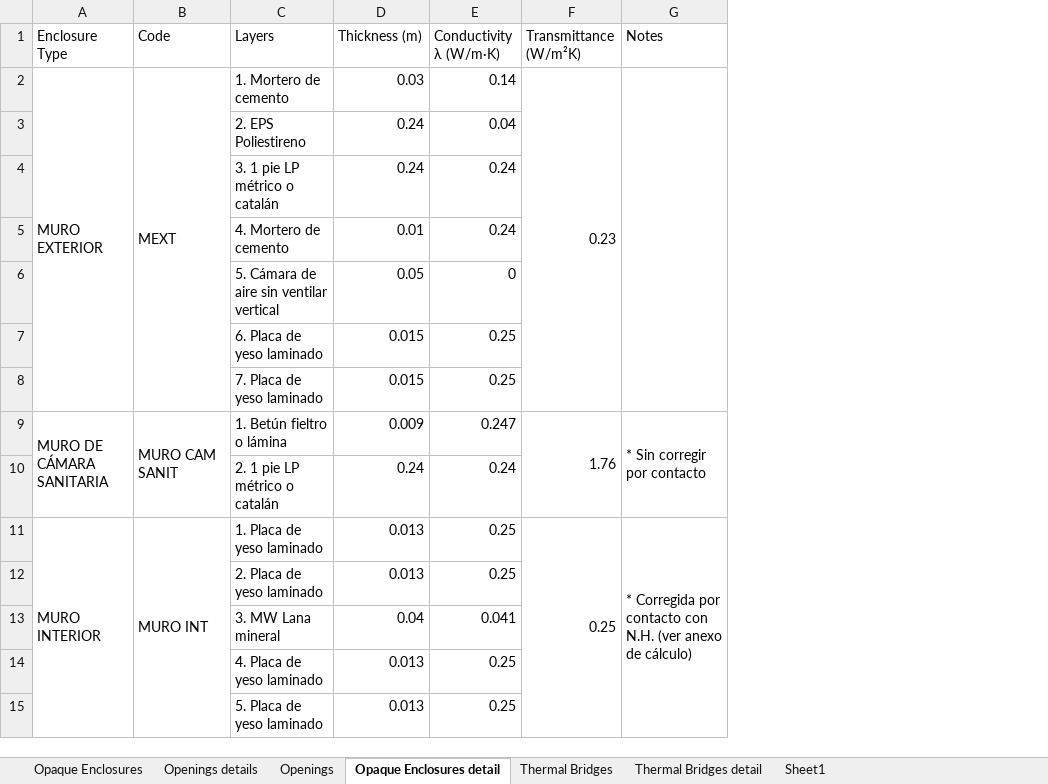
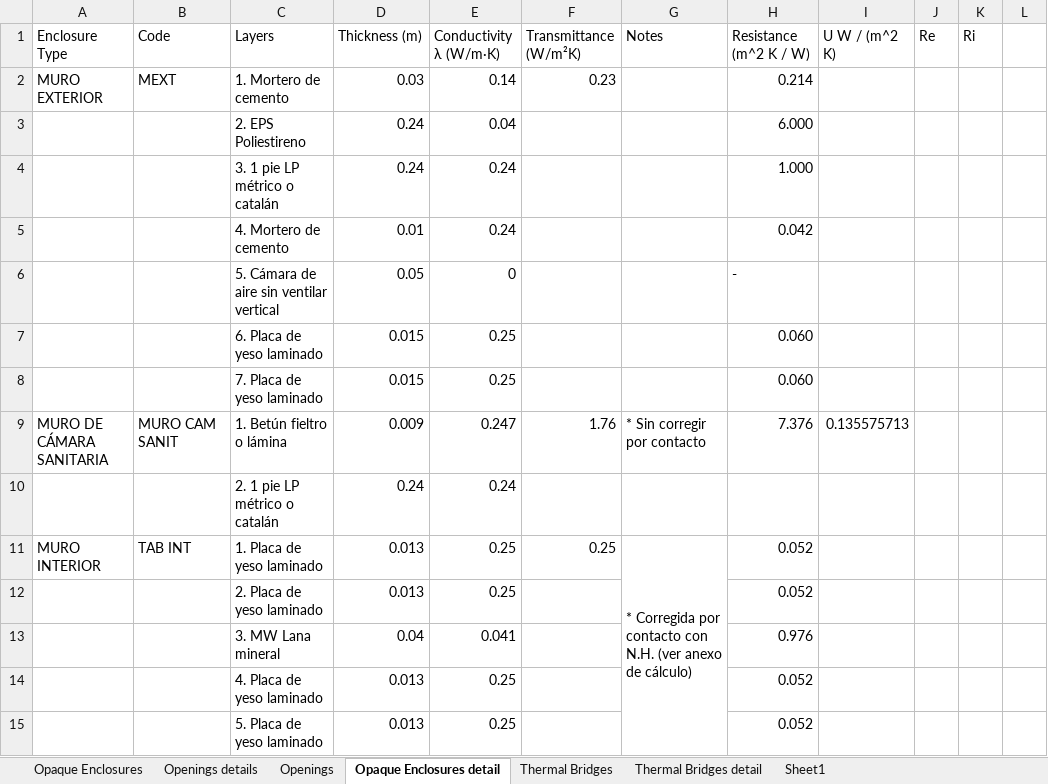
Before and after one commit to canarionyc/ProyectosCTEyCEE, an Excel workbook: CTEHE2019/Proyectos/Ejemplo2_2526_Config1/Documentacion/Constructive Materials.xlsx, sheet Opaque Enclosures detail, drawn as a sheet; only a part is shown; values as stored, in another font and other column widths than the file's, no cell formats; removed rows and columns are numbered as before the commit, all else as after; the diff covers the shown part only; the diff names each change by its address in the sheet, - before the commit and + after, or states it on an @@ line.

```diff
--- a/CTEHE2019/Proyectos/Ejemplo2_2526_Config1/Documentacion/Constructive Materials.xlsx (sheet Opaque Enclosures detail)
+++ b/CTEHE2019/Proyectos/Ejemplo2_2526_Config1/Documentacion/Constructive Materials.xlsx (sheet Opaque Enclosures detail)
+column H (Resistance (m^2 K / W)), rows 2-15: 0.214 | 6.000 | 1.000 | 0.042 | - | 0.060 | 0.060 | 7.376 |  | 0.052 | 0.052 | 0.976 | 0.052 | 0.052
+column I (U W / (m^2 K)), row 9: 0.135575713
+column J (Re), empty
+column K (Ri), empty
+column L, empty
-A2:A8 merged
-B2:B8 merged
-F2:F8 merged
-G2:G8 merged
-A9:A10 merged
-B9:B10 merged
-F9:F10 merged
-G9:G10 merged
-A11:A15 merged
-B11 (Code): MURO INT
+B11 (Code): TAB INT
-B11:B15 merged
-F11:F15 merged
```
Also changed, not shown: 1 added row and merged cells elsewhere in this sheet, sheet Sheet1, cell formats, 12 other files.
